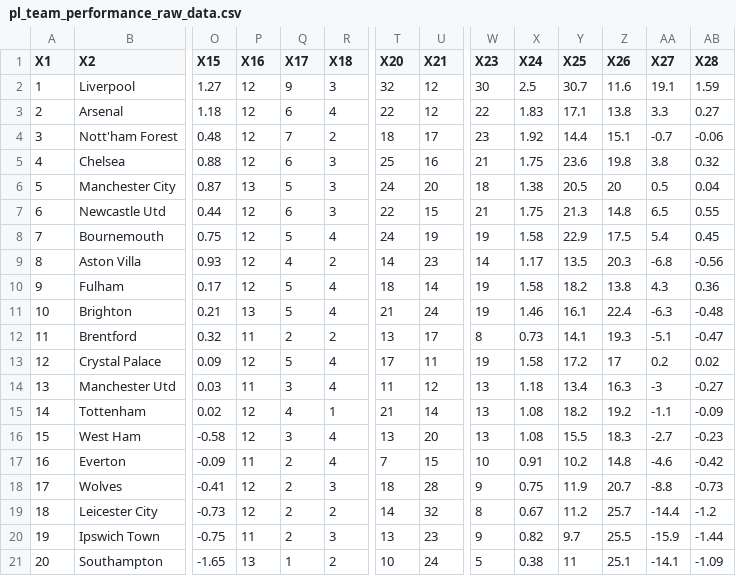
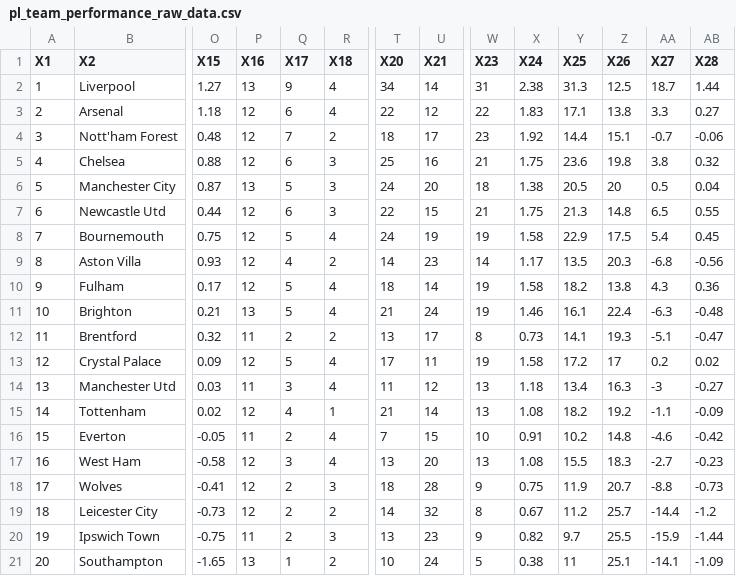
Before and after one commit to Bustami/fpl_team_strength_data, a CSV file: pl_team_performance_raw_data.csv, drawn as a sheet; only a part is shown, gaps mark what is left out; removed rows and columns are numbered as before the commit, all else as after; rows hold the shown columns only; the diff names each change by its address in the sheet, - before the commit and + after, or states it on an @@ line.

```diff
--- a/pl_team_performance_raw_data.csv
+++ b/pl_team_performance_raw_data.csv
-P2 (X16): 12
+P2 (X16): 13
-R2 (X18): 3
+R2 (X18): 4
-T2 (X20): 32
+T2 (X20): 34
-U2 (X21): 12
+U2 (X21): 14
-W2 (X23): 30
+W2 (X23): 31
-X2 (X24): 2.5
+X2 (X24): 2.38
-Y2 (X25): 30.7
+Y2 (X25): 31.3
-Z2 (X26): 11.6
+Z2 (X26): 12.5
-AA2 (X27): 19.1
+AA2 (X27): 18.7
-AB2 (X28): 1.59
+AB2 (X28): 1.44
+row 16: 15 | Everton | -0.05 | 11 | 2 | 4 | 7 | 15 | 10 | 0.91 | 10.2 | 14.8 | -4.6 | -0.42
-A17 (X1): 15
+A17 (X1): 16
-row 17: 16 | Everton | -0.09 | 11 | 2 | 4 | 7 | 15 | 10 | 0.91 | 10.2 | 14.8 | -4.6 | -0.42
```
Also changed, not shown: pl_pending_games.csv.
